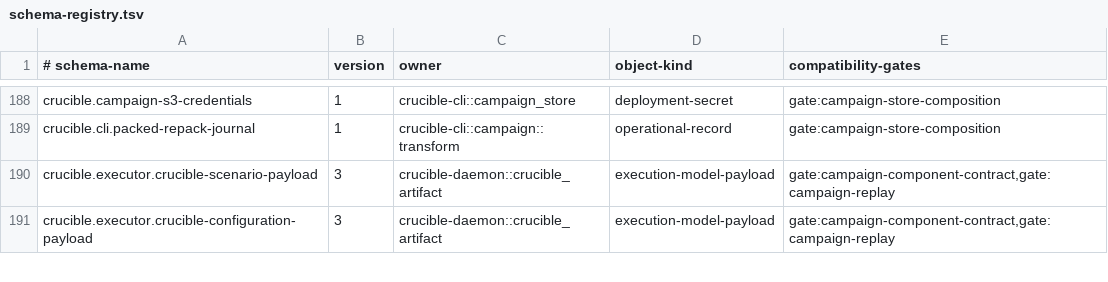
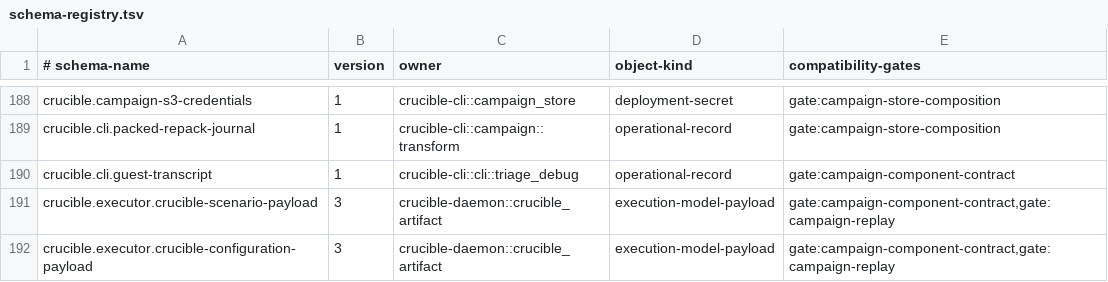
Before and after one commit to andyl-technologies/aos, a TSV file: docs/rfcs/0020-crucible-campaigns/schema-registry.tsv, drawn as a sheet; only a part is shown, gaps mark what is left out; the diff names each change by its address in the sheet, - before the commit and + after, or states it on an @@ line.

Commit message:
Register guest debug transcript schema and audit writer families
Signed-off-by: Dylan Plecki <dylan@andyl.com>

```diff
--- a/docs/rfcs/0020-crucible-campaigns/schema-registry.tsv
+++ b/docs/rfcs/0020-crucible-campaigns/schema-registry.tsv
+row 190: crucible.cli.guest-transcript | 1 | crucible-cli::cli::triage_debug | operational-record | gate:campaign-component-contract
```
Also changed, not shown: 1 other file.
